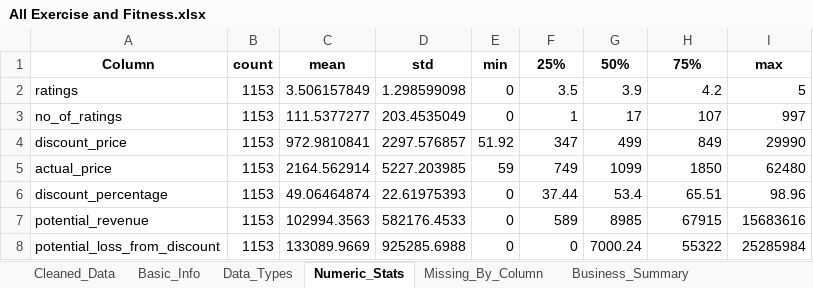
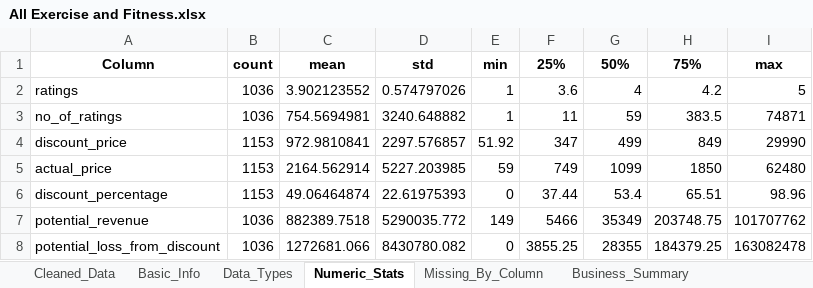
Before and after one commit to zidanlf/DE-capstone1, an Excel workbook: output/All Exercise and Fitness.xlsx, sheet Numeric_Stats, drawn as a sheet; values as stored, in another font and other column widths than the file's, no borders; the diff names each change by its address in the sheet, - before the commit and + after, or states it on an @@ line.

```diff
--- a/output/All Exercise and Fitness.xlsx (sheet Numeric_Stats)
+++ b/output/All Exercise and Fitness.xlsx (sheet Numeric_Stats)
-B2:B3: 1153
+B2:B3: 1036
-C2: 3.506157849
+C2: 3.902123552
-D2: 1.298599098
+D2: 0.574797026
-E2:E3: 0
+E2:E3: 1
-F2: 3.5
+F2: 3.6
-G2: 3.9
+G2: 4
-C3: 111.5377277
+C3: 754.5694981
-D3: 203.4535049
+D3: 3240.648882
-F3: 1
+F3: 11
-G3: 17
+G3: 59
-H3: 107
+H3: 383.5
-I3: 997
+I3: 74871
-B7:B8: 1153
+B7:B8: 1036
-C7: 102994.3563
+C7: 882389.7518
-D7: 582176.4533
+D7: 5290035.772
-E7: 0
+E7: 149
-F7: 589
+F7: 5466
-G7: 8985
+G7: 35349
-H7: 67915
+H7: 203748.75
-I7: 15683616
+I7: 101707762
-C8: 133089.9669
+C8: 1272681.066
-D8: 925285.6988
+D8: 8430780.082
-F8: 0
+F8: 3855.25
-G8: 7000.24
+G8: 28355
-H8: 55322
+H8: 184379.25
-I8: 25285984
+I8: 163082478
```
Also changed, not shown: sheet Cleaned_Data, sheet Top5_Revenue, sheet Best_Selling, sheet Missing_By_Column, sheet Business_Summary, sheet Basic_Info, output/data_requirements.xlsx, 3 other files.
